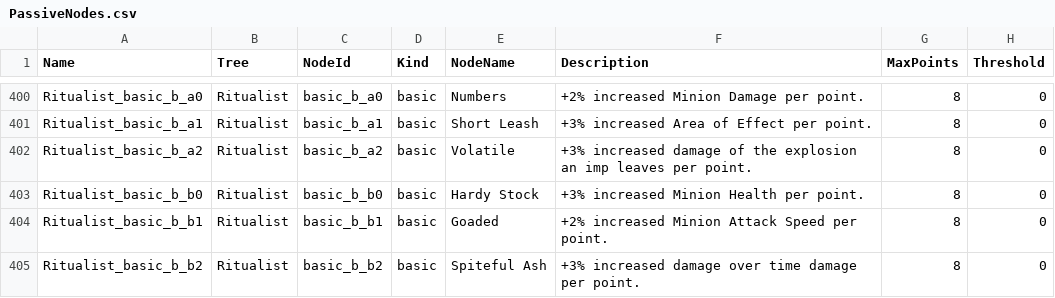
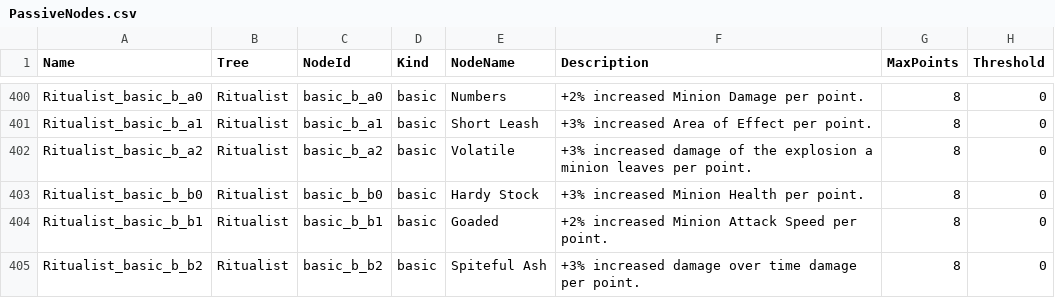
Before and after one commit to sdubois777/Cataclysm, a CSV file: game/Data/PassiveNodes.csv, drawn as a sheet; only a part is shown, gaps mark what is left out; the diff covers the shown part only; the diff names each change by its address in the sheet, - before the commit and + after, or states it on an @@ line.

```diff
--- a/game/Data/PassiveNodes.csv
+++ b/game/Data/PassiveNodes.csv
-F402 (Description): …the explosion an imp leaves per…
+F402 (Description): …the explosion a minion leaves per…
```
Also changed, not shown: 9 edited cells elsewhere in this file, 1 other file.
